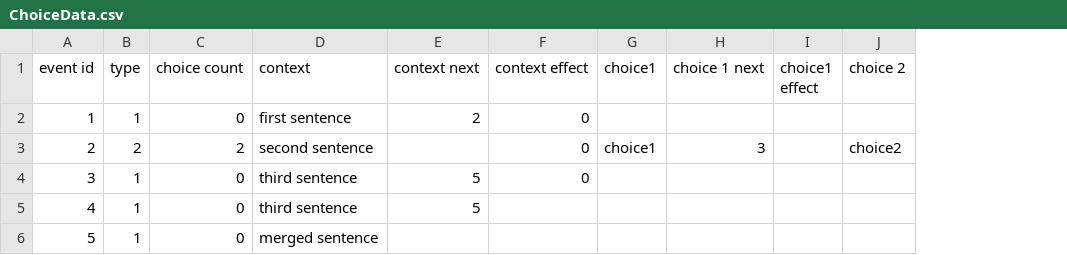
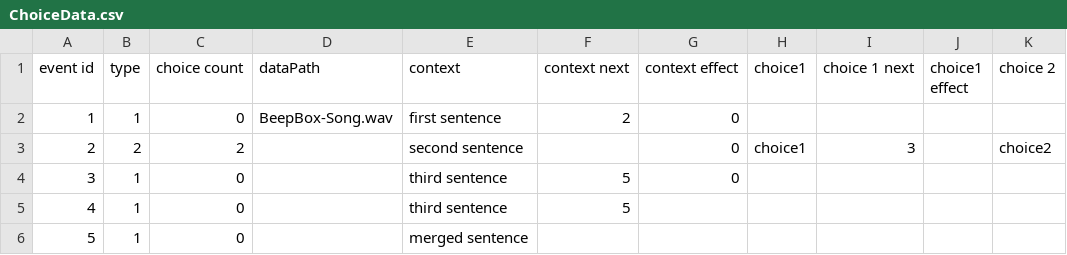
Before and after one commit to kotomineshiki/15-466-f23-base4, a CSV file: dist/ChoiceData.csv, drawn as a sheet; only a part is shown; the diff names each change by its address in the sheet, - before the commit and + after, or states it on an @@ line.

```diff
--- a/dist/ChoiceData.csv
+++ b/dist/ChoiceData.csv
+column D (dataPath), row 2: BeepBox-Song.wav
```
Also changed, not shown: 3 other files.
